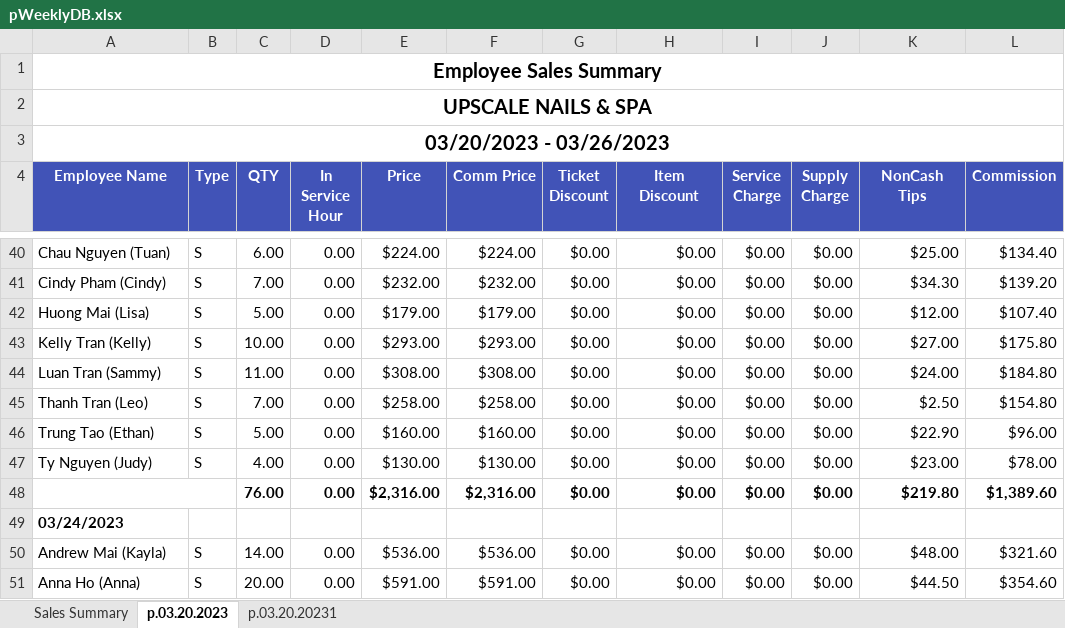
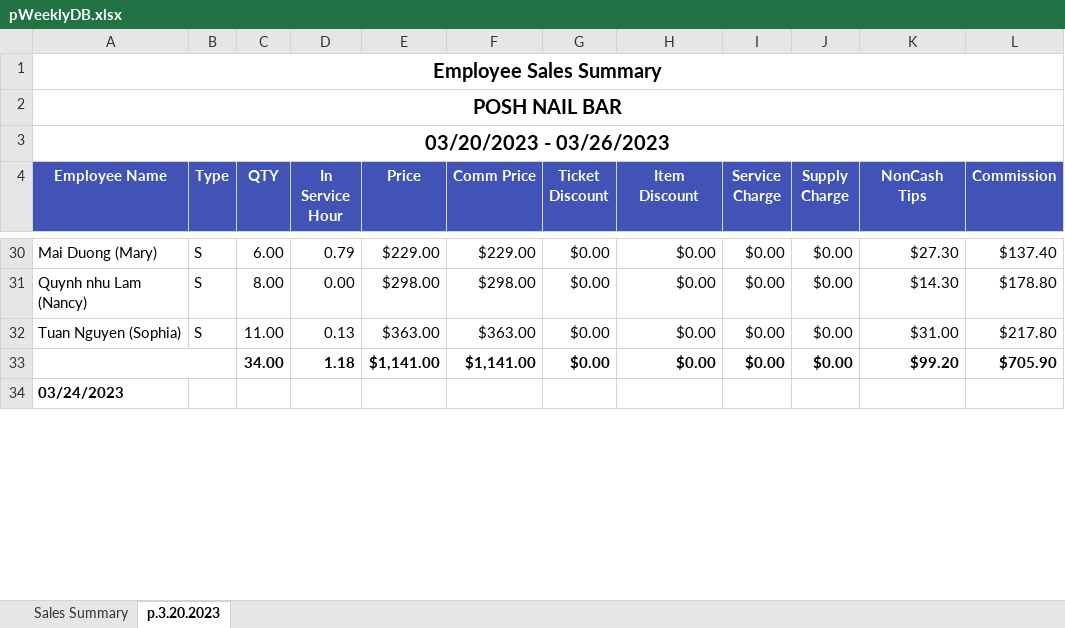
Before and after one commit to kitastic/payroll, an Excel workbook: bin/pWeeklyDB.xlsx, sheet p.3.20.2023, drawn as a sheet; only a part is shown, gaps mark what is left out; values as stored, in another font and other column widths than the file's, no borders; removed rows and columns are numbered as before the commit, all else as after; the diff covers the shown part only; the diff names each change by its address in the sheet, - before the commit and + after, or states it on an @@ line.

```diff
--- a/bin/pWeeklyDB.xlsx (sheet p.3.20.2023)
+++ b/bin/pWeeklyDB.xlsx (sheet p.3.20.2023)
-sheet tab: p.03.20.2023
+sheet tab: p.3.20.2023
-sheet tab: p.03.20.20231
-A2 (Employee Name): UPSCALE NAILS & SPA
+A2 (Employee Name): POSH NAIL BAR
-A30 (Employee Name): Chau Nguyen (Tuan)
+A30 (Employee Name): Mai Duong (Mary)
-D30 (In Service Hour): 0.00
+D30 (In Service Hour): 0.79
-E30 (Price): $224.00
+E30 (Price): $229.00
-F30 (Comm Price): $224.00
+F30 (Comm Price): $229.00
-K30 (NonCash Tips): $25.00
+K30 (NonCash Tips): $27.30
-L30 (Commission): $134.40
+L30 (Commission): $137.40
-A31 (Employee Name): Cindy Pham (Cindy)
+A31 (Employee Name): Quynh nhu Lam (Nancy)
-C31 (QTY): 7.00
+C31 (QTY): 8.00
-E31 (Price): $232.00
+E31 (Price): $298.00
-F31 (Comm Price): $232.00
+F31 (Comm Price): $298.00
-K31 (NonCash Tips): $34.30
+K31 (NonCash Tips): $14.30
-L31 (Commission): $139.20
+L31 (Commission): $178.80
-row 42: Huong Mai (Lisa) | S | 5.00 | 0.00 | $179.00 | $179.00 | $0.00 | $0.00 | $0.00 | $0.00 | $12.00 | $107.40
-row 43: Kelly Tran (Kelly) | S | 10.00 | 0.00 | $293.00 | $293.00 | $0.00 | $0.00 | $0.00 | $0.00 | $27.00 | $175.80
-A32 (Employee Name): Luan Tran (Sammy)
+A32 (Employee Name): Tuan Nguyen (Sophia)
-D32 (In Service Hour): 0.00
+D32 (In Service Hour): 0.13
-E32 (Price): $308.00
+E32 (Price): $363.00
-F32 (Comm Price): $308.00
+F32 (Comm Price): $363.00
-K32 (NonCash Tips): $24.00
+K32 (NonCash Tips): $31.00
-L32 (Commission): $184.80
+L32 (Commission): $217.80
-row 45: Thanh Tran (Leo) | S | 7.00 | 0.00 | $258.00 | $258.00 | $0.00 | $0.00 | $0.00 | $0.00 | $2.50 | $154.80
-row 46: Trung Tao (Ethan) | S | 5.00 | 0.00 | $160.00 | $160.00 | $0.00 | $0.00 | $0.00 | $0.00 | $22.90 | $96.00
-row 47: Ty Nguyen (Judy) | S | 4.00 | 0.00 | $130.00 | $130.00 | $0.00 | $0.00 | $0.00 | $0.00 | $23.00 | $78.00
-row 48:  |  | 76.00 | 0.00 | $2,316.00 | $2,316.00 | $0.00 | $0.00 | $0.00 | $0.00 | $219.80 | $1,389.60
+row 33:  |  | 34.00 | 1.18 | $1,141.00 | $1,141.00 | $0.00 | $0.00 | $0.00 | $0.00 | $99.20 | $705.90
-row 50: Andrew Mai (Kayla) | S | 14.00 | 0.00 | $536.00 | $536.00 | $0.00 | $0.00 | $0.00 | $0.00 | $48.00 | $321.60
-row 51: Anna Ho (Anna) | S | 20.00 | 0.00 | $591.00 | $591.00 | $0.00 | $0.00 | $0.00 | $0.00 | $44.50 | $354.60
```
Also changed, not shown: 14 added rows, 46 removed rows and 121 edited cells elsewhere in this sheet, bin/uWeeklyDB.xlsx, 1 other file.
